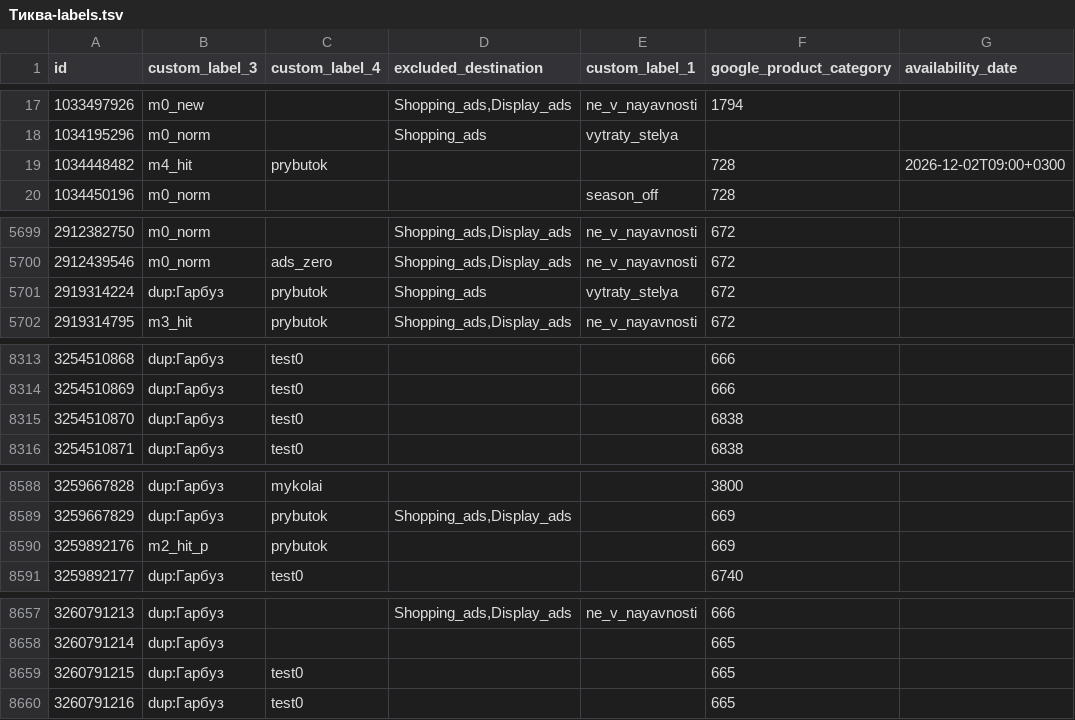
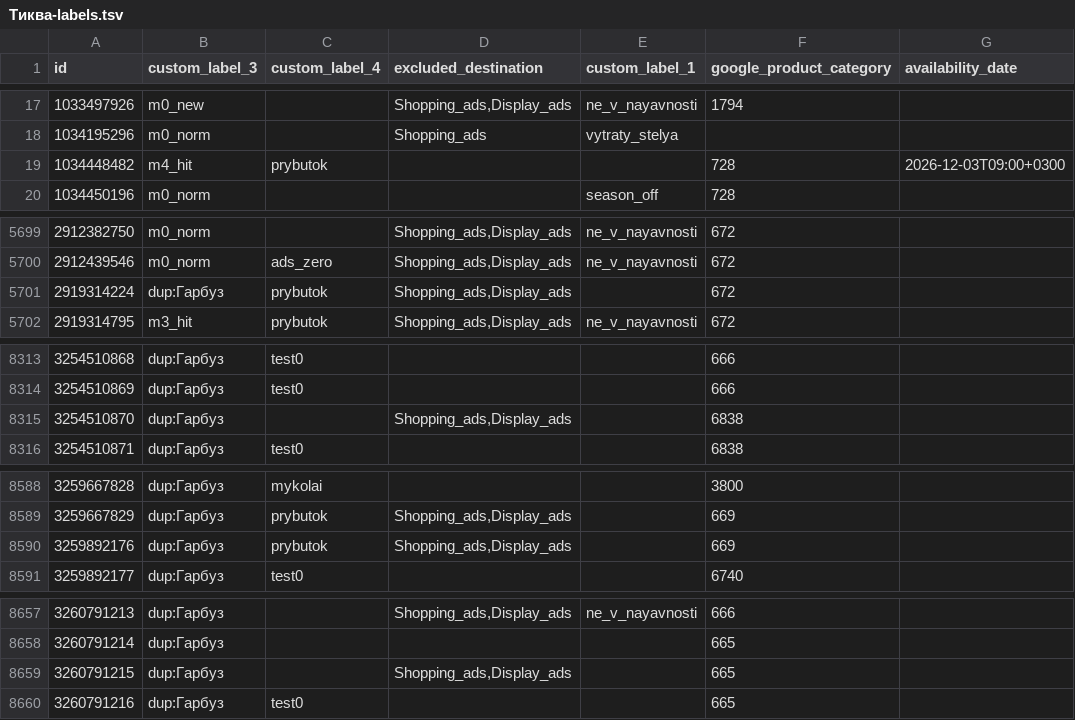
Before and after one commit to enagrosvit-beep/pub, a TSV file: feeds/Тиква-labels.tsv, drawn as a sheet; only a part is shown, gaps mark what is left out; the diff covers the shown part only.

```diff
--- a/feeds/Тиква-labels.tsv
+++ b/feeds/Тиква-labels.tsv
@@ -18,3 +18,3 @@ id	custom_label_3	custom_label_4	excluded_destination	custom_label_1	google_prod
 1034195296	m0_norm		Shopping_ads	vytraty_stelya		
-1034448482	m4_hit	prybutok			728	2026-12-02T09:00+0300
+1034448482	m4_hit	prybutok			728	2026-12-03T09:00+0300
 1034450196	m0_norm			season_off	728	
@@ -5700,3 +5700,3 @@ id	custom_label_3	custom_label_4	excluded_destination	custom_label_1	google_prod
 2912439546	m0_norm	ads_zero	Shopping_ads,Display_ads	ne_v_nayavnosti	672	
-2919314224	dup:Гарбуз	prybutok	Shopping_ads	vytraty_stelya	672	
+2919314224	dup:Гарбуз	prybutok	Shopping_ads,Display_ads		672	
 2919314795	m3_hit	prybutok	Shopping_ads,Display_ads	ne_v_nayavnosti	672	
@@ -8314,3 +8314,3 @@ id	custom_label_3	custom_label_4	excluded_destination	custom_label_1	google_prod
 3254510869	dup:Гарбуз	test0			666	
-3254510870	dup:Гарбуз	test0			6838	
+3254510870	dup:Гарбуз		Shopping_ads,Display_ads		6838	
 3254510871	dup:Гарбуз	test0			6838	
@@ -8589,3 +8589,3 @@ id	custom_label_3	custom_label_4	excluded_destination	custom_label_1	google_prod
 3259667829	dup:Гарбуз	prybutok	Shopping_ads,Display_ads		669	
-3259892176	m2_hit_p	prybutok			669	
+3259892176	dup:Гарбуз	prybutok	Shopping_ads,Display_ads		669	
 3259892177	dup:Гарбуз	test0			6740	
@@ -8658,3 +8658,3 @@ id	custom_label_3	custom_label_4	excluded_destination	custom_label_1	google_prod
 3260791214	dup:Гарбуз				665	
-3260791215	dup:Гарбуз	test0			665	
+3260791215	dup:Гарбуз		Shopping_ads,Display_ads		665	
 3260791216	dup:Гарбуз	test0			665	
```
Also changed, not shown: 35 edited cells elsewhere in this file, feeds/Едім-labels.tsv, 2 other files.
